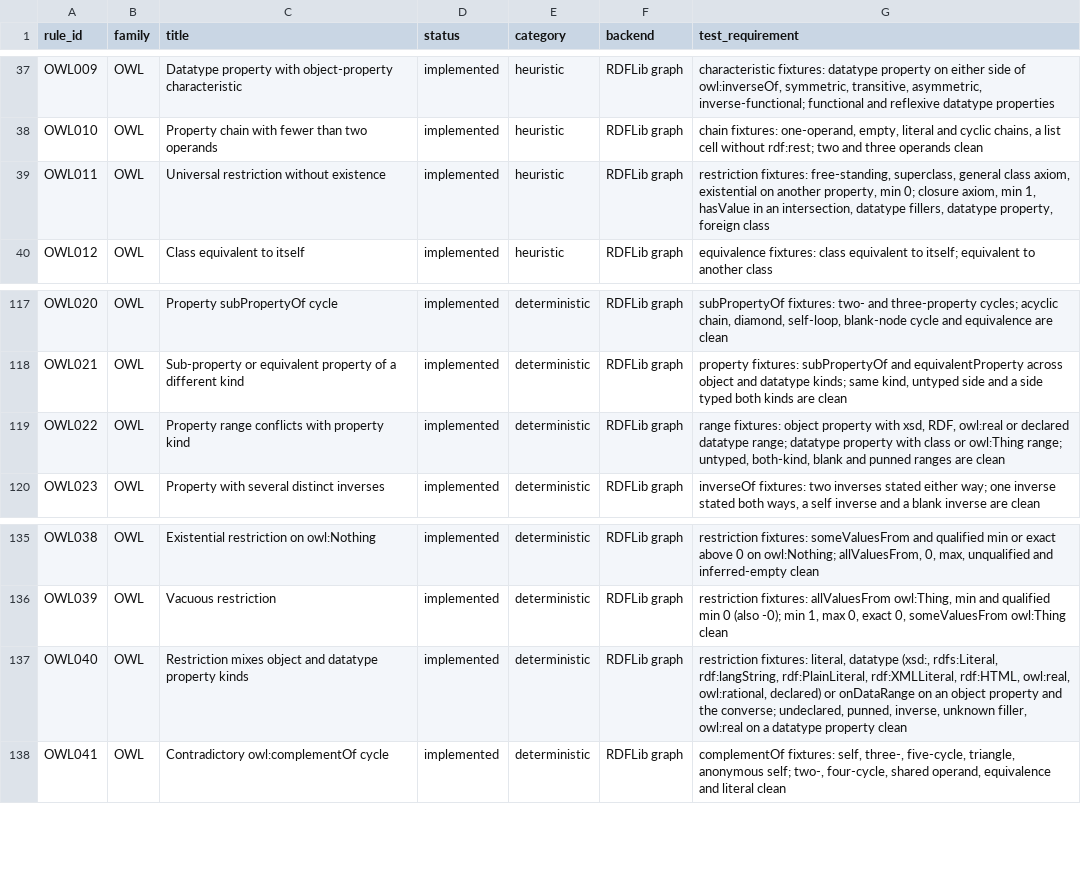
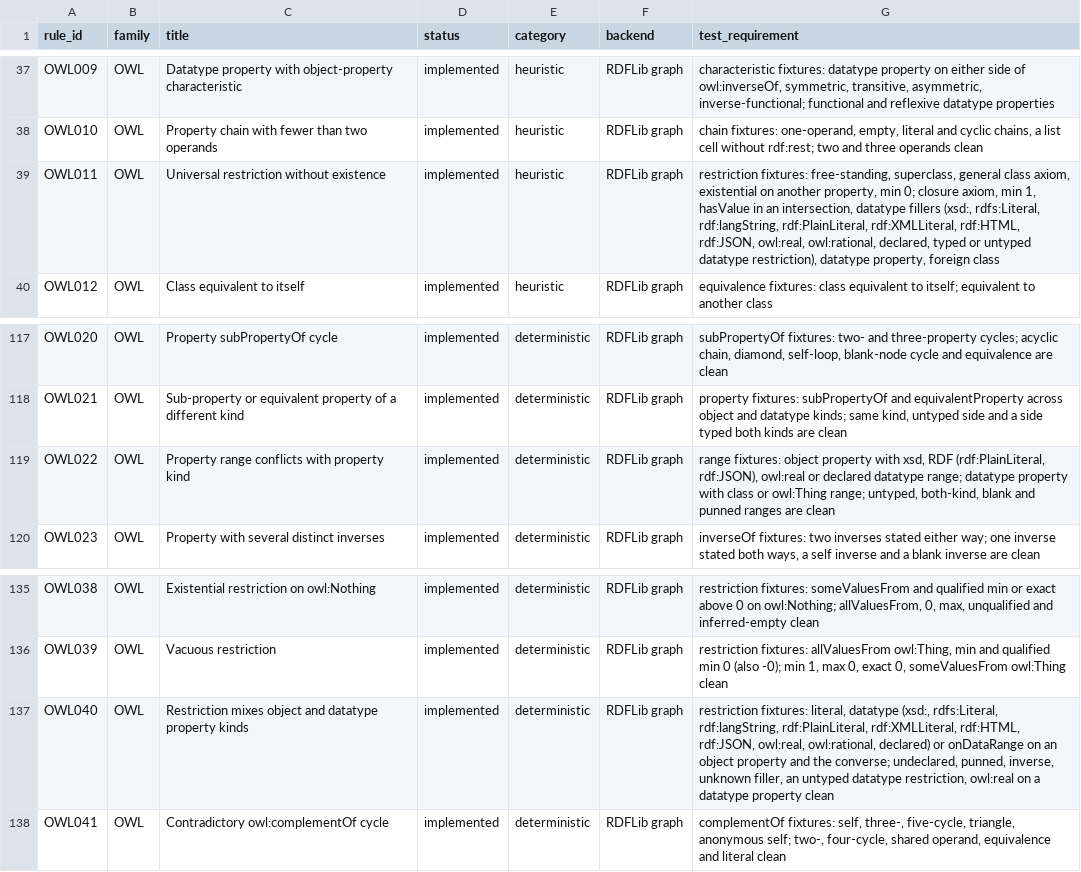
Before and after one commit to arnaudgelas/ontolint, a CSV file: data/rule_catalogue.csv, drawn as a sheet; only a part is shown, gaps mark what is left out.

```diff
--- a/data/rule_catalogue.csv
+++ b/data/rule_catalogue.csv
@@ -38,3 +38,3 @@ rule_id,family,title,status,category,backend,test_requirement
 "OWL010","OWL","Property chain with fewer than two operands","implemented","heuristic","RDFLib graph","chain fixtures: one-operand, empty, literal and cyclic chains, a list cell without rdf:rest; two and three operands clean"
-"OWL011","OWL","Universal restriction without existence","implemented","heuristic","RDFLib graph","restriction fixtures: free-standing, superclass, general class axiom, existential on another property, min 0; closure axiom, min 1, hasValue in an intersection, datatype fillers, datatype property, foreign class"
+"OWL011","OWL","Universal restriction without existence","implemented","heuristic","RDFLib graph","restriction fixtures: free-standing, superclass, general class axiom, existential on another property, min 0; closure axiom, min 1, hasValue in an intersection, datatype fillers (xsd:, rdfs:Literal, rdf:langString, rdf:PlainLiteral, rdf:XMLLiteral, rdf:HTML, rdf:JSON, owl:real, owl:rational, declared, typed or untyped datatype restriction), datatype property, foreign class"
 "OWL012","OWL","Class equivalent to itself","implemented","heuristic","RDFLib graph","equivalence fixtures: class equivalent to itself; equivalent to another class"
@@ -118,3 +118,3 @@ rule_id,family,title,status,category,backend,test_requirement
 "OWL021","OWL","Sub-property or equivalent property of a different kind","implemented","deterministic","RDFLib graph","property fixtures: subPropertyOf and equivalentProperty across object and datatype kinds; same kind, untyped side and a side typed both kinds are clean"
-"OWL022","OWL","Property range conflicts with property kind","implemented","deterministic","RDFLib graph","range fixtures: object property with xsd, RDF, owl:real or declared datatype range; datatype property with class or owl:Thing range; untyped, both-kind, blank and punned ranges are clean"
+"OWL022","OWL","Property range conflicts with property kind","implemented","deterministic","RDFLib graph","range fixtures: object property with xsd, RDF (rdf:PlainLiteral, rdf:JSON), owl:real or declared datatype range; datatype property with class or owl:Thing range; untyped, both-kind, blank and punned ranges are clean"
 "OWL023","OWL","Property with several distinct inverses","implemented","deterministic","RDFLib graph","inverseOf fixtures: two inverses stated either way; one inverse stated both ways, a self inverse and a blank inverse are clean"
@@ -136,3 +136,3 @@ rule_id,family,title,status,category,backend,test_requirement
 "OWL039","OWL","Vacuous restriction","implemented","deterministic","RDFLib graph","restriction fixtures: allValuesFrom owl:Thing, min and qualified min 0 (also -0); min 1, max 0, exact 0, someValuesFrom owl:Thing clean"
-"OWL040","OWL","Restriction mixes object and datatype property kinds","implemented","deterministic","RDFLib graph","restriction fixtures: literal, datatype (xsd:, rdfs:Literal, rdf:langString, rdf:PlainLiteral, rdf:XMLLiteral, rdf:HTML, owl:real, owl:rational, declared) or onDataRange on an object property and the converse; undeclared, punned, inverse, unknown filler, owl:real on a datatype property clean"
+"OWL040","OWL","Restriction mixes object and datatype property kinds","implemented","deterministic","RDFLib graph","restriction fixtures: literal, datatype (xsd:, rdfs:Literal, rdf:langString, rdf:PlainLiteral, rdf:XMLLiteral, rdf:HTML, rdf:JSON, owl:real, owl:rational, declared) or onDataRange on an object property and the converse; undeclared, punned, inverse, unknown filler, an untyped datatype restriction, owl:real on a datatype property clean"
 "OWL041","OWL","Contradictory owl:complementOf cycle","implemented","deterministic","RDFLib graph","complementOf fixtures: self, three-, five-cycle, triangle, anonymous self; two-, four-cycle, shared operand, equivalence and literal clean"
```
Also changed, not shown: src/ontolint/data/rule_catalogue.csv, 10 other files.
